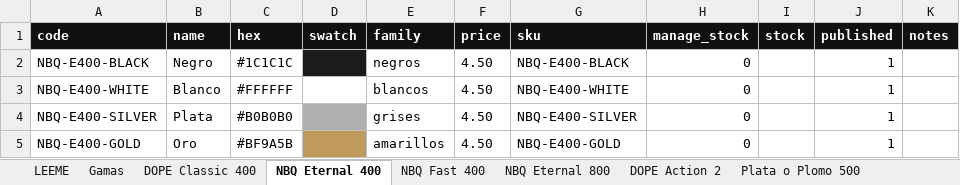
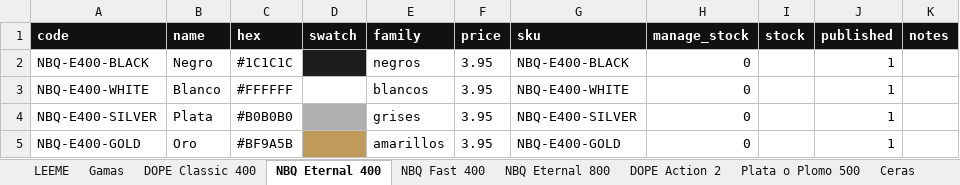
Before and after one commit to JorgeGNDR/spraynova, an Excel workbook: spray-nova-catalogo-productos.xlsx, sheet NBQ Eternal 400, drawn as a sheet; values as stored, in another font and other column widths than the file's, no borders; the diff names each change by its address in the sheet, - before the commit and + after, or states it on an @@ line.

```diff
--- a/spray-nova-catalogo-productos.xlsx (sheet NBQ Eternal 400)
+++ b/spray-nova-catalogo-productos.xlsx (sheet NBQ Eternal 400)
+sheet tab: Ceras
-F2:F5 (price): 4.50
+F2:F5 (price): 3.95
```
Also changed, not shown: sheet WooCommerce Import, sheet DOPE Classic 400, sheet NBQ Fast 400, 56 other files.
